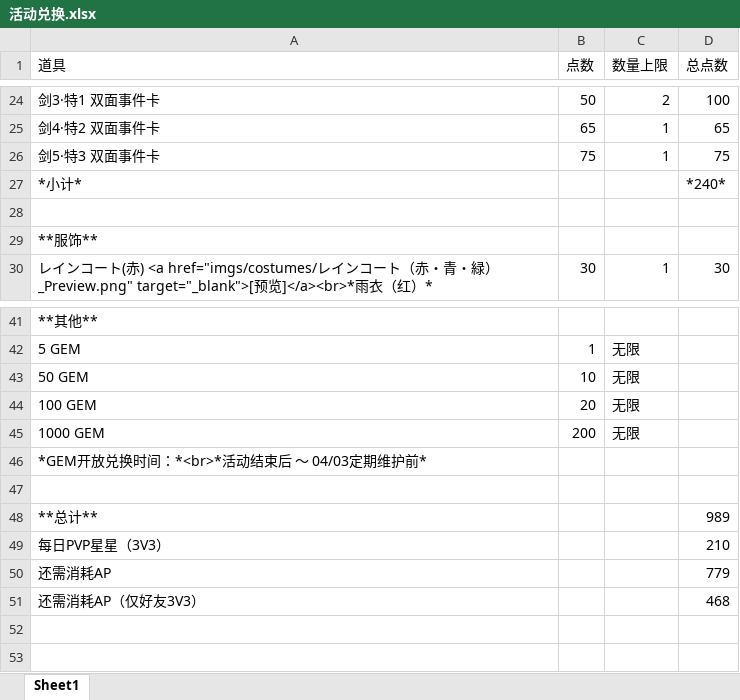
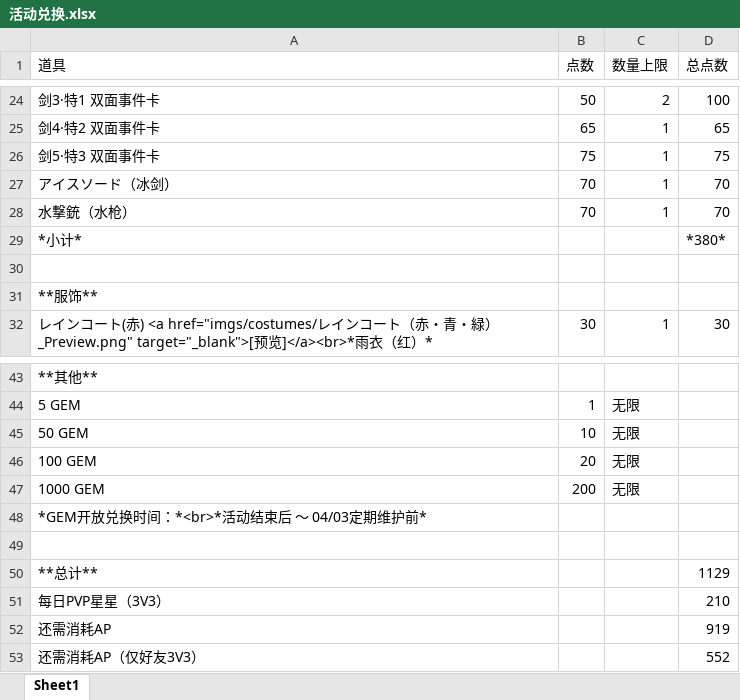
Before and after one commit to SakuranoKuriko/UnlightReviveAnnouncements, an Excel workbook: 活动兑换.xlsx, sheet Sheet1, drawn as a sheet; only a part is shown, gaps mark what is left out; values as stored, in another font and other column widths than the file's, no borders; addresses are those after the commit; the diff names each change by its address in the sheet, - before the commit and + after, or states it on an @@ line.

```diff
--- a/活动兑换.xlsx (sheet Sheet1)
+++ b/活动兑换.xlsx (sheet Sheet1)
+row 27: アイスソード（冰剑） | 70 | 1 | 70
+row 28: 水撃銃（水枪） | 70 | 1 | 70
-D29 (总点数): *240*
+D29 (总点数): *380*
-D50 (总点数): 989
+D50 (总点数): 1129
-D52 (总点数): 779
+D52 (总点数): 919
-D53 (总点数): 468
+D53 (总点数): 552
```
Also changed, not shown: formulas that keep their value, 3 other files.
